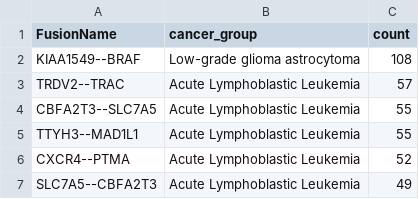
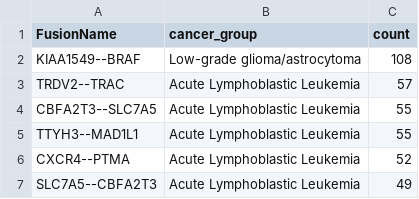
Before and after one commit to sangeetashukla/OpenPedCan-analysis, a TSV file: analyses/fusion_filtering/results/fusion-recurrent-fusion-bycancergroup.tsv, drawn as a sheet; only a part is shown.

Commit message:
rerun with cancer group

```diff
--- a/analyses/fusion_filtering/results/fusion-recurrent-fusion-bycancergroup.tsv
+++ b/analyses/fusion_filtering/results/fusion-recurrent-fusion-bycancergroup.tsv
@@ -1,3 +1,3 @@
 FusionName	cancer_group	count
-KIAA1549--BRAF	Low-grade glioma astrocytoma	108
+KIAA1549--BRAF	Low-grade glioma/astrocytoma	108
 TRDV2--TRAC	Acute Lymphoblastic Leukemia	57
```
Also changed, not shown: analyses/fusion_filtering/results/fusion-recurrently-fused-genes-bycancergroup.tsv, 1 other file.
